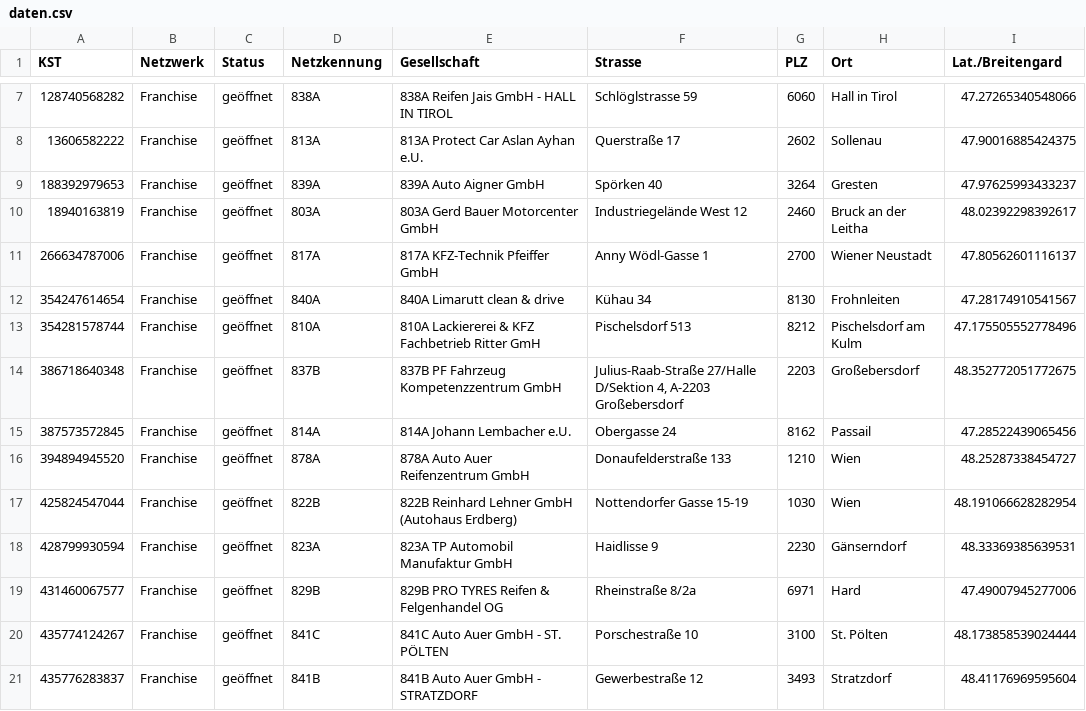
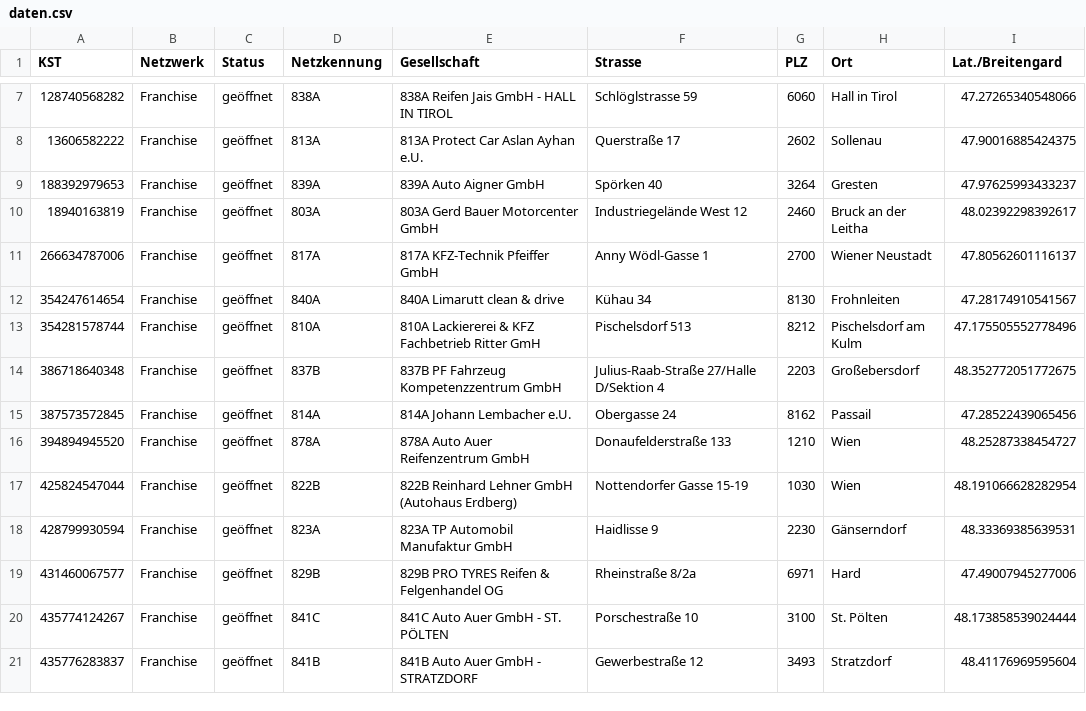
Before and after one commit to David24387/euromaster-at-partnerverzeichnis, a CSV file: daten.csv, drawn as a sheet; only a part is shown, gaps mark what is left out; the diff names each change by its address in the sheet, - before the commit and + after, or states it on an @@ line.

```diff
--- a/daten.csv
+++ b/daten.csv
-F14 (Strasse): …27/Halle D/Sektion 4, A-2203 Großebersdorf
+F14 (Strasse): …27/Halle D/Sektion 4
```
Also changed, not shown: 2 other files.
